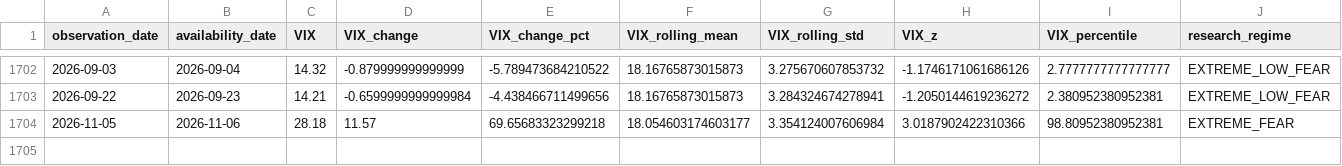
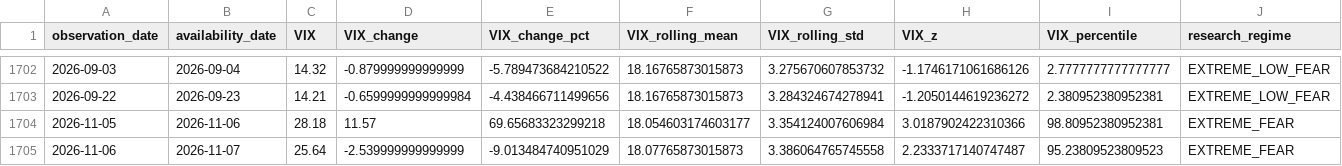
Before and after one commit to mohamednossaoui-max/US500-Macro-Intelligence, a CSV file: public_data/vix_sentiment_extremes_v1.csv, drawn as a sheet; only a part is shown, gaps mark what is left out; rows hold the shown columns only; the diff names each change by its address in the sheet, - before the commit and + after, or states it on an @@ line.

```diff
--- a/public_data/vix_sentiment_extremes_v1.csv
+++ b/public_data/vix_sentiment_extremes_v1.csv
+row 1705: 2026-11-06 | 2026-11-07 | 25.64 | -2.539999999999999 | -9.013484740951029 | 18.07765873015873 | 3.386064765745558 | 2.2333717140747487 | 95.23809523809523 | EXTREME_FEAR
```
Also changed, not shown: public_data/decision_engine_evidence_registry_v2.csv, public_data/decision_engine_research_evidence_v1.csv, 39 other files.
